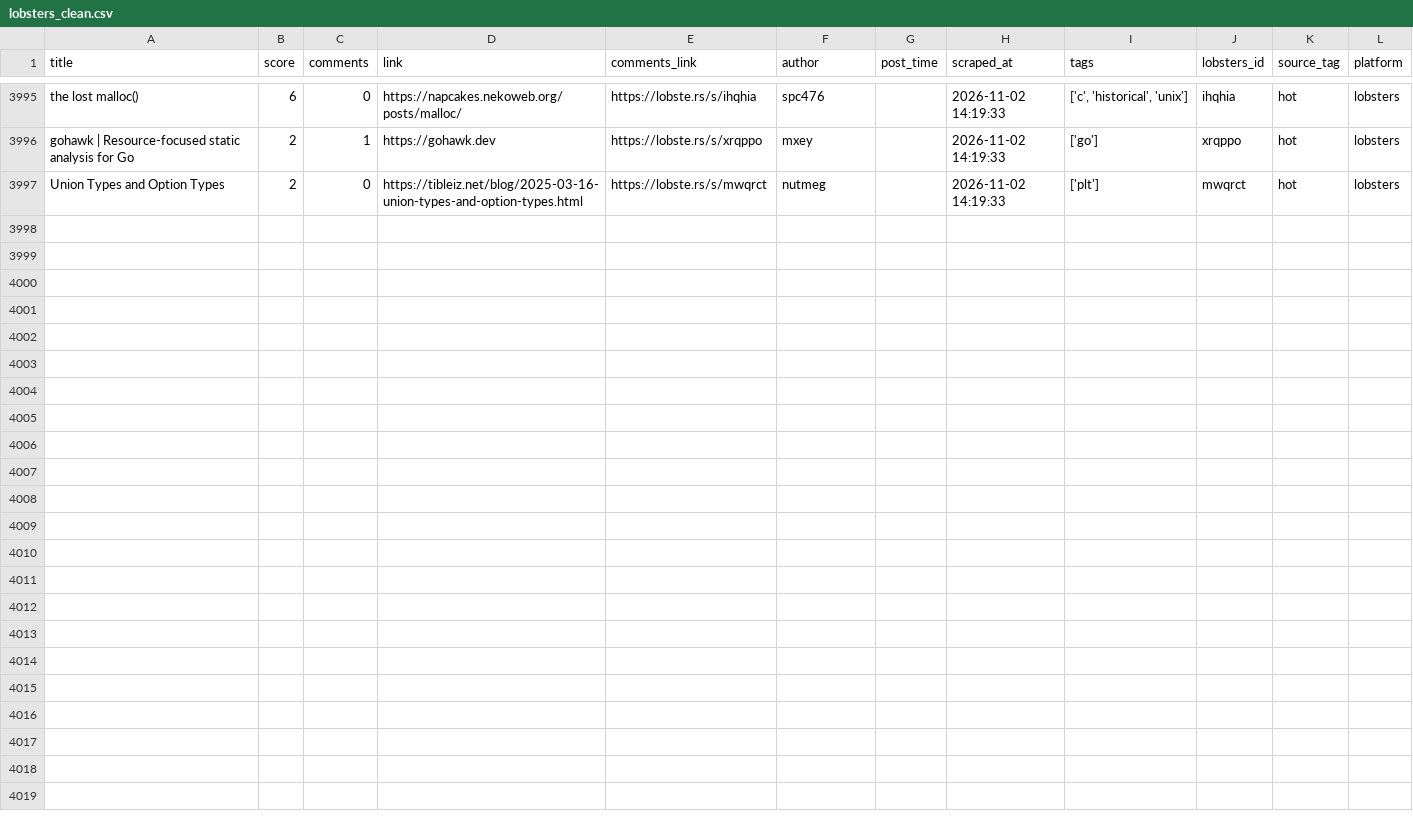
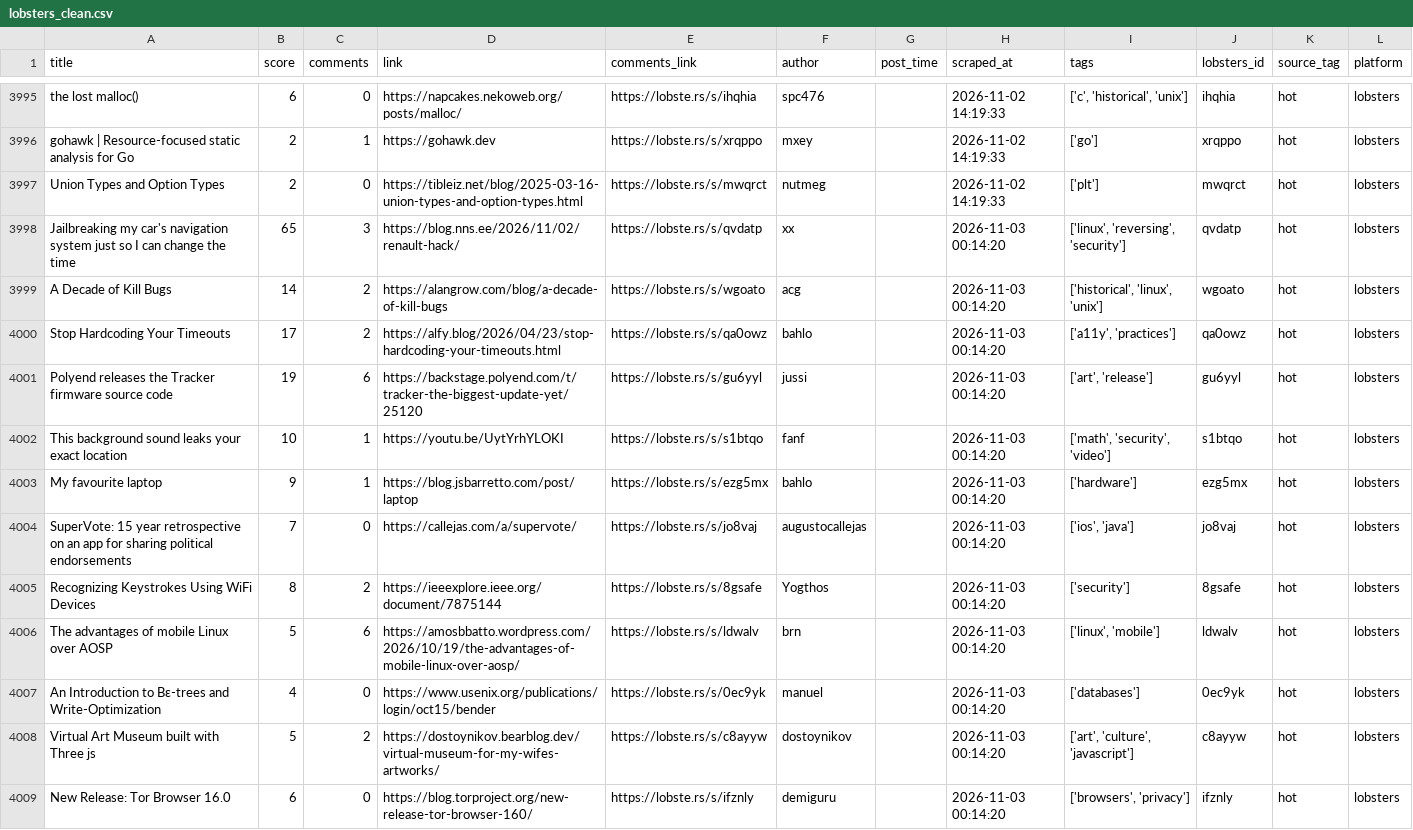
Before and after one commit to Mohammad-Khalil0/Tech-Community-Insights, a CSV file: clean_data/lobsters_clean.csv, drawn as a sheet; only a part is shown, gaps mark what is left out; the diff names each change by its address in the sheet, - before the commit and + after, or states it on an @@ line.

```diff
--- a/clean_data/lobsters_clean.csv
+++ b/clean_data/lobsters_clean.csv
+row 3998: Jailbreaking my car's navigation system just so I can change the time | 65 | 3 | https://blog.nns.ee/2026/11/02/renault-hack/ | https://lobste.rs/s/qvdatp | xx |  | 2026-11-03 00:14:20 | ['linux', 'reversing', 'security'] | qvdatp | hot | lobsters
+row 3999: A Decade of Kill Bugs | 14 | 2 | https://alangrow.com/blog/a-decade-of-kill-bugs | https://lobste.rs/s/wgoato | acg |  | 2026-11-03 00:14:20 | ['historical', 'linux', 'unix'] | wgoato | hot | lobsters
+row 4000: Stop Hardcoding Your Timeouts | 17 | 2 | https://alfy.blog/2026/04/23/stop-hardcoding-your-timeouts.html | https://lobste.rs/s/qa0owz | bahlo |  | 2026-11-03 00:14:20 | ['a11y', 'practices'] | qa0owz | hot | lobsters
+row 4001: Polyend releases the Tracker firmware source code | 19 | 6 | https://backstage.polyend.com/t/tracker-the-biggest-update-yet/25120 | https://lobste.rs/s/gu6yyl | jussi |  | 2026-11-03 00:14:20 | ['art', 'release'] | gu6yyl | hot | lobsters
+row 4002: This background sound leaks your exact location | 10 | 1 | https://youtu.be/UytYrhYLOKI | https://lobste.rs/s/s1btqo | fanf |  | 2026-11-03 00:14:20 | ['math', 'security', 'video'] | s1btqo | hot | lobsters
+row 4003: My favourite laptop | 9 | 1 | https://blog.jsbarretto.com/post/laptop | https://lobste.rs/s/ezg5mx | bahlo |  | 2026-11-03 00:14:20 | ['hardware'] | ezg5mx | hot | lobsters
+row 4004: SuperVote: 15 year retrospective on an app for sharing political endorsements | 7 | 0 | https://callejas.com/a/supervote/ | https://lobste.rs/s/jo8vaj | augustocallejas |  | 2026-11-03 00:14:20 | ['ios', 'java'] | jo8vaj | hot | lobsters
+row 4005: Recognizing Keystrokes Using WiFi Devices | 8 | 2 | https://ieeexplore.ieee.org/document/7875144 | https://lobste.rs/s/8gsafe | Yogthos |  | 2026-11-03 00:14:20 | ['security'] | 8gsafe | hot | lobsters
+row 4006: The advantages of mobile Linux over AOSP | 5 | 6 | https://amosbbatto.wordpress.com/2026/10/19/the-advantages-of-mobile-linux-over-aosp/ | https://lobste.rs/s/ldwalv | brn |  | 2026-11-03 00:14:20 | ['linux', 'mobile'] | ldwalv | hot | lobsters
+row 4007: An Introduction to Bε-trees and Write-Optimization | 4 | 0 | https://www.usenix.org/publications/login/oct15/bender | https://lobste.rs/s/0ec9yk | manuel |  | 2026-11-03 00:14:20 | ['databases'] | 0ec9yk | hot | lobsters
+row 4008: Virtual Art Museum built with Three js | 5 | 2 | https://dostoynikov.bearblog.dev/virtual-museum-for-my-wifes-artworks/ | https://lobste.rs/s/c8ayyw | dostoynikov |  | 2026-11-03 00:14:20 | ['art', 'culture', 'javascript'] | c8ayyw | hot | lobsters
+row 4009: New Release: Tor Browser 16.0 | 6 | 0 | https://blog.torproject.org/new-release-tor-browser-160/ | https://lobste.rs/s/ifznly | demiguru |  | 2026-11-03 00:14:20 | ['browsers', 'privacy'] | ifznly | hot | lobsters
```
Also changed, not shown: 11 other files.
